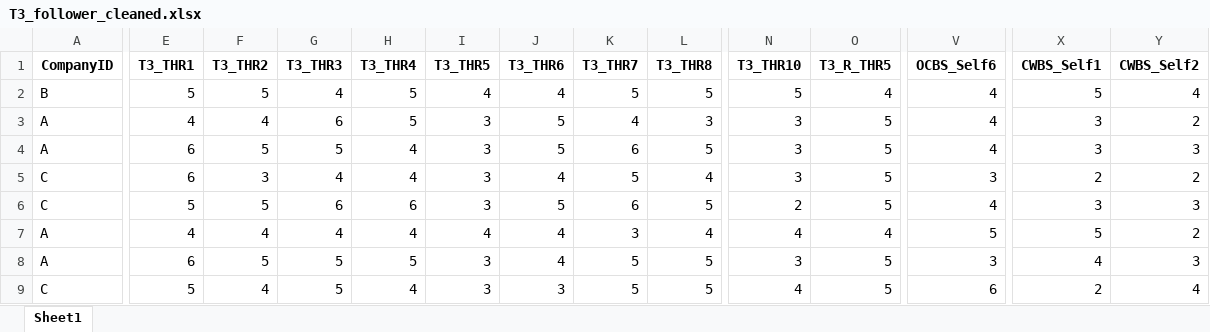
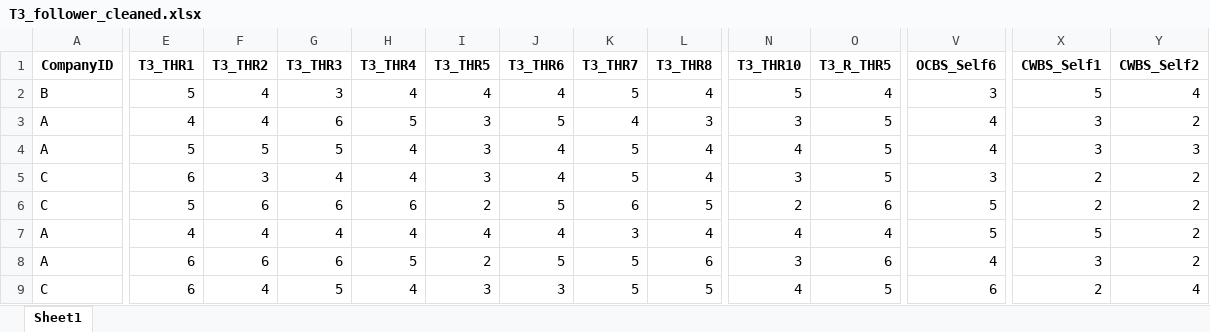
Before and after one commit to chenkai66/leader_survey_-, an Excel workbook: data/T3_follower_cleaned.xlsx, sheet Sheet1, drawn as a sheet; only a part is shown, gaps mark what is left out; values as stored, in another font and other column widths than the file's, no borders; the diff covers the shown part only; the diff names each change by its address in the sheet, - before the commit and + after, or states it on an @@ line.

```diff
--- a/data/T3_follower_cleaned.xlsx (sheet Sheet1)
+++ b/data/T3_follower_cleaned.xlsx (sheet Sheet1)
-F2 (T3_THR2): 5
+F2 (T3_THR2): 4
-G2 (T3_THR3): 4
+G2 (T3_THR3): 3
-H2 (T3_THR4): 5
+H2 (T3_THR4): 4
-L2 (T3_THR8): 5
+L2 (T3_THR8): 4
-V2 (OCBS_Self6): 4
+V2 (OCBS_Self6): 3
-E4 (T3_THR1): 6
+E4 (T3_THR1): 5
-J4 (T3_THR6): 5
+J4 (T3_THR6): 4
-K4 (T3_THR7): 6
+K4 (T3_THR7): 5
-L4 (T3_THR8): 5
+L4 (T3_THR8): 4
-N4 (T3_THR10): 3
+N4 (T3_THR10): 4
-F6 (T3_THR2): 5
+F6 (T3_THR2): 6
-I6 (T3_THR5): 3
+I6 (T3_THR5): 2
-O6 (T3_R_THR5): 5
+O6 (T3_R_THR5): 6
-V6 (OCBS_Self6): 4
+V6 (OCBS_Self6): 5
-X6 (CWBS_Self1): 3
+X6 (CWBS_Self1): 2
-Y6 (CWBS_Self2): 3
+Y6 (CWBS_Self2): 2
-F8 (T3_THR2): 5
+F8 (T3_THR2): 6
-G8 (T3_THR3): 5
+G8 (T3_THR3): 6
-I8 (T3_THR5): 3
+I8 (T3_THR5): 2
-J8 (T3_THR6): 4
+J8 (T3_THR6): 5
-L8 (T3_THR8): 5
+L8 (T3_THR8): 6
-O8 (T3_R_THR5): 5
+O8 (T3_R_THR5): 6
-V8 (OCBS_Self6): 3
+V8 (OCBS_Self6): 4
-X8 (CWBS_Self1): 4
+X8 (CWBS_Self1): 3
-Y8 (CWBS_Self2): 3
+Y8 (CWBS_Self2): 2
-E9 (T3_THR1): 5
+E9 (T3_THR1): 6
```
Also changed, not shown: 1 added row, 1 removed row and 1747 edited cells elsewhere in this sheet, data/final_merged_analysis_data.xlsx, results/Model1.xlsx, 19 other files.
